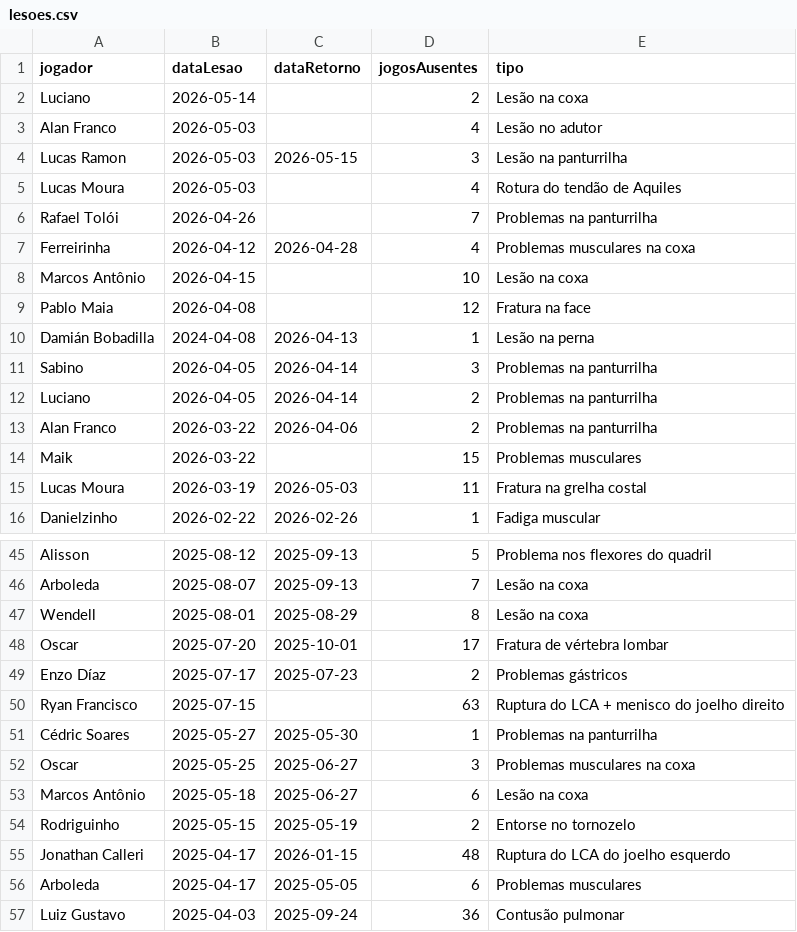
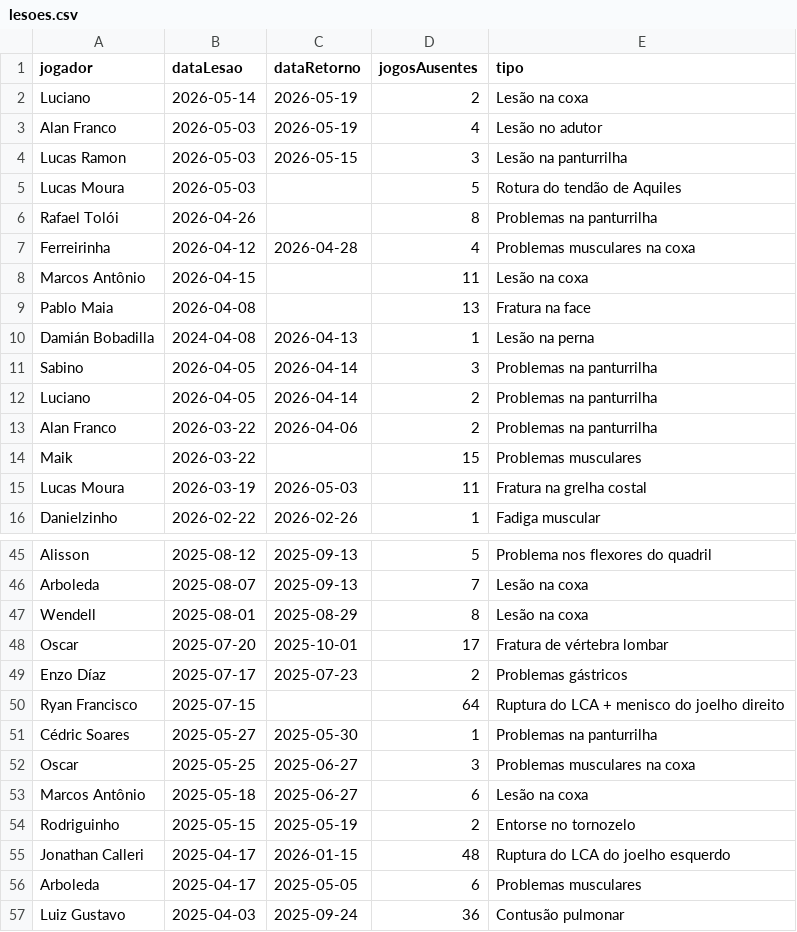
Before and after one commit to nulljao/lesoes_spfc, a CSV file: data/lesoes.csv, drawn as a sheet; only a part is shown, gaps mark what is left out.

Commit message:
atualização de lesões: 2026-05-19

```diff
--- a/data/lesoes.csv
+++ b/data/lesoes.csv
@@ -1,10 +1,10 @@
 jogador,dataLesao,dataRetorno,jogosAusentes,tipo
-Luciano,2026-05-14,,2,Lesão na coxa
-Alan Franco,2026-05-03,,4,Lesão no adutor
+Luciano,2026-05-14,2026-05-19,2,Lesão na coxa
+Alan Franco,2026-05-03,2026-05-19,4,Lesão no adutor
 Lucas Ramon,2026-05-03,2026-05-15,3,Lesão na panturrilha
-Lucas Moura,2026-05-03,,4,Rotura do tendão de Aquiles
-Rafael Tolói,2026-04-26,,7,Problemas na panturrilha
+Lucas Moura,2026-05-03,,5,Rotura do tendão de Aquiles
+Rafael Tolói,2026-04-26,,8,Problemas na panturrilha
 Ferreirinha,2026-04-12,2026-04-28,4,Problemas musculares na coxa
-Marcos Antônio,2026-04-15,,10,Lesão na coxa
-Pablo Maia,2026-04-08,,12,Fratura na face
+Marcos Antônio,2026-04-15,,11,Lesão na coxa
+Pablo Maia,2026-04-08,,13,Fratura na face
 Damián Bobadilla,2024-04-08,2026-04-13,1,Lesão na perna
@@ -49,3 +49,3 @@ Oscar,2025-07-20,2025-10-01,17,Fratura de vértebra lombar
 Enzo Díaz,2025-07-17,2025-07-23,2,Problemas gástricos
-Ryan Francisco,2025-07-15,,63,Ruptura do LCA + menisco do joelho direito
+Ryan Francisco,2025-07-15,,64,Ruptura do LCA + menisco do joelho direito
 Cédric Soares,2025-05-27,2025-05-30,1,Problemas na panturrilha
```
